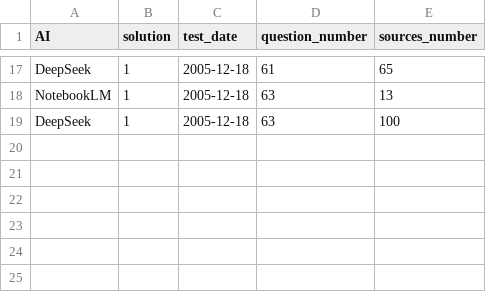
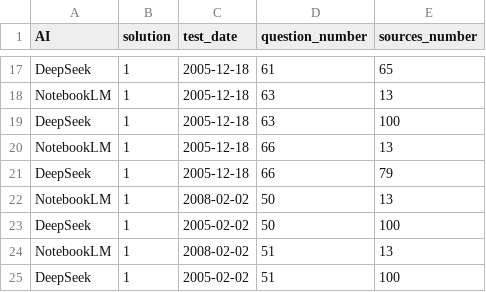
Before and after one commit to ivaluisnazare/ai-analysis-brazil-sedimentary-basins, a CSV file: analysis/brazil_sedimentary_basins.csv, drawn as a sheet; only a part is shown, gaps mark what is left out; the diff names each change by its address in the sheet, - before the commit and + after, or states it on an @@ line.

```diff
--- a/analysis/brazil_sedimentary_basins.csv
+++ b/analysis/brazil_sedimentary_basins.csv
+row 20: NotebookLM | 1 | 2005-12-18 | 66 | 13
+row 21: DeepSeek | 1 | 2005-12-18 | 66 | 79
+row 22: NotebookLM | 1 | 2008-02-02 | 50 | 13
+row 23: DeepSeek | 1 | 2005-02-02 | 50 | 100
+row 24: NotebookLM | 1 | 2008-02-02 | 51 | 13
+row 25: DeepSeek | 1 | 2005-02-02 | 51 | 100
```
Also changed, not shown: 7 other files.
